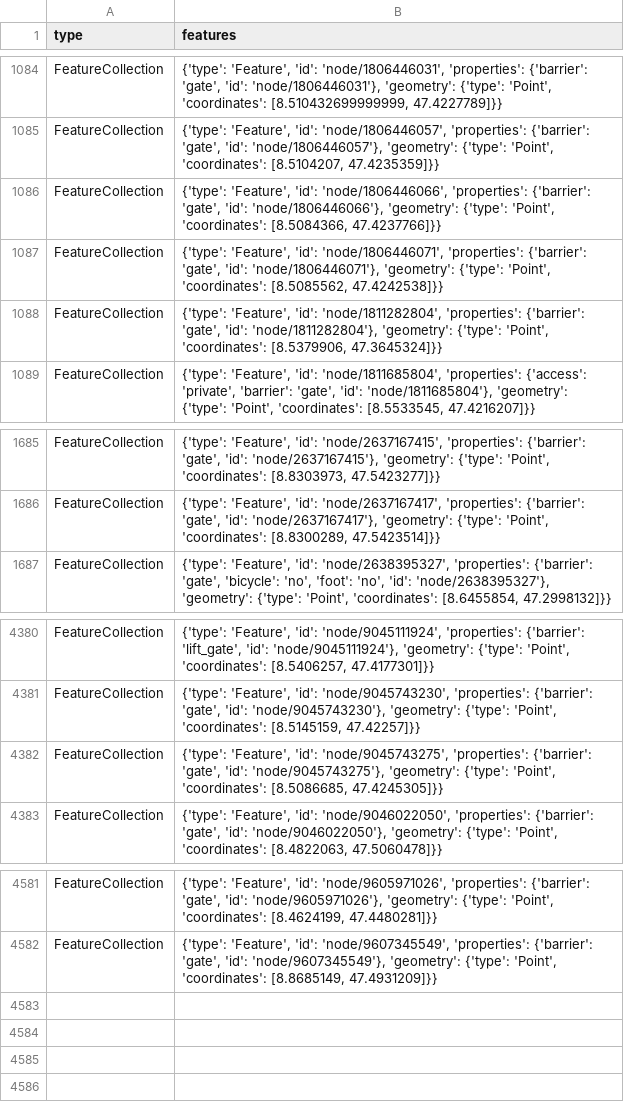
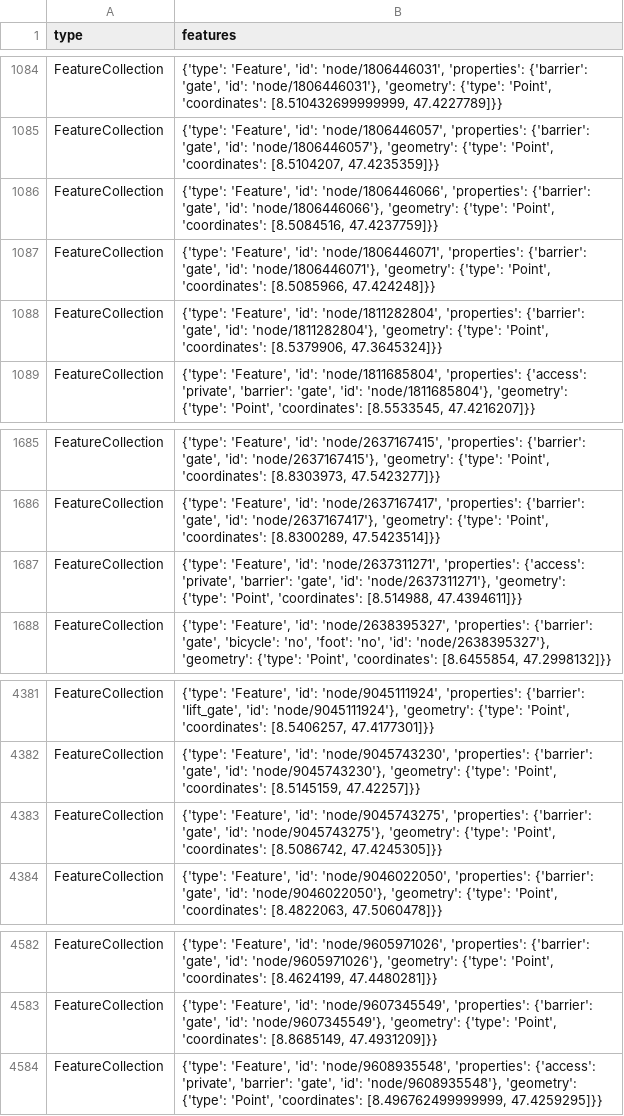
Before and after one commit to chnuessli/elz-data, a CSV file: data/csv/access/gates/gates_dispo_srz.csv, drawn as a sheet; only a part is shown, gaps mark what is left out.

```diff
--- a/data/csv/access/gates/gates_dispo_srz.csv
+++ b/data/csv/access/gates/gates_dispo_srz.csv
@@ -1085,4 +1085,4 @@ FeatureCollection,"{'type': 'Feature', 'id': 'node/1806446031', 'properties': {'
 FeatureCollection,"{'type': 'Feature', 'id': 'node/1806446057', 'properties': {'barrier': 'gate', 'id': 'node/1806446057'}, 'geometry': {'type': 'Point', 'coordinates': [8.5104207, 47.4235359]}}"
-FeatureCollection,"{'type': 'Feature', 'id': 'node/1806446066', 'properties': {'barrier': 'gate', 'id': 'node/1806446066'}, 'geometry': {'type': 'Point', 'coordinates': [8.5084366, 47.4237766]}}"
-FeatureCollection,"{'type': 'Feature', 'id': 'node/1806446071', 'properties': {'barrier': 'gate', 'id': 'node/1806446071'}, 'geometry': {'type': 'Point', 'coordinates': [8.5085562, 47.4242538]}}"
+FeatureCollection,"{'type': 'Feature', 'id': 'node/1806446066', 'properties': {'barrier': 'gate', 'id': 'node/1806446066'}, 'geometry': {'type': 'Point', 'coordinates': [8.5084516, 47.4237759]}}"
+FeatureCollection,"{'type': 'Feature', 'id': 'node/1806446071', 'properties': {'barrier': 'gate', 'id': 'node/1806446071'}, 'geometry': {'type': 'Point', 'coordinates': [8.5085966, 47.424248]}}"
 FeatureCollection,"{'type': 'Feature', 'id': 'node/1811282804', 'properties': {'barrier': 'gate', 'id': 'node/1811282804'}, 'geometry': {'type': 'Point', 'coordinates': [8.5379906, 47.3645324]}}"
@@ -1686,2 +1686,3 @@ FeatureCollection,"{'type': 'Feature', 'id': 'node/2637167415', 'properties': {'
 FeatureCollection,"{'type': 'Feature', 'id': 'node/2637167417', 'properties': {'barrier': 'gate', 'id': 'node/2637167417'}, 'geometry': {'type': 'Point', 'coordinates': [8.8300289, 47.5423514]}}"
+FeatureCollection,"{'type': 'Feature', 'id': 'node/2637311271', 'properties': {'access': 'private', 'barrier': 'gate', 'id': 'node/2637311271'}, 'geometry': {'type': 'Point', 'coordinates': [8.514988, 47.4394611]}}"
 FeatureCollection,"{'type': 'Feature', 'id': 'node/2638395327', 'properties': {'barrier': 'gate', 'bicycle': 'no', 'foot': 'no', 'id': 'node/2638395327'}, 'geometry': {'type': 'Point', 'coordinates': [8.6455854, 47.2998132]}}"
@@ -4381,3 +4382,3 @@ FeatureCollection,"{'type': 'Feature', 'id': 'node/9045111924', 'properties': {'
 FeatureCollection,"{'type': 'Feature', 'id': 'node/9045743230', 'properties': {'barrier': 'gate', 'id': 'node/9045743230'}, 'geometry': {'type': 'Point', 'coordinates': [8.5145159, 47.42257]}}"
-FeatureCollection,"{'type': 'Feature', 'id': 'node/9045743275', 'properties': {'barrier': 'gate', 'id': 'node/9045743275'}, 'geometry': {'type': 'Point', 'coordinates': [8.5086685, 47.4245305]}}"
+FeatureCollection,"{'type': 'Feature', 'id': 'node/9045743275', 'properties': {'barrier': 'gate', 'id': 'node/9045743275'}, 'geometry': {'type': 'Point', 'coordinates': [8.5086742, 47.4245305]}}"
 FeatureCollection,"{'type': 'Feature', 'id': 'node/9046022050', 'properties': {'barrier': 'gate', 'id': 'node/9046022050'}, 'geometry': {'type': 'Point', 'coordinates': [8.4822063, 47.5060478]}}"
@@ -4582 +4583,2 @@ FeatureCollection,"{'type': 'Feature', 'id': 'node/9605971026', 'properties': {'
 FeatureCollection,"{'type': 'Feature', 'id': 'node/9607345549', 'properties': {'barrier': 'gate', 'id': 'node/9607345549'}, 'geometry': {'type': 'Point', 'coordinates': [8.8685149, 47.4931209]}}"
+FeatureCollection,"{'type': 'Feature', 'id': 'node/9608935548', 'properties': {'access': 'private', 'barrier': 'gate', 'id': 'node/9608935548'}, 'geometry': {'type': 'Point', 'coordinates': [8.496762499999999, 47.4259295]}}"
```
Also changed, not shown: data/csv/access/gates/gates_kt_zh.csv.
